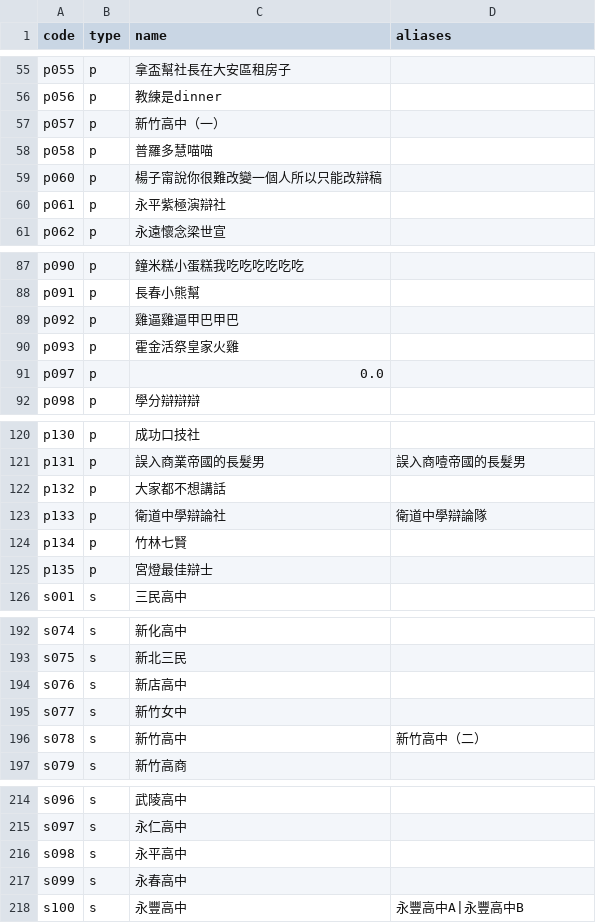
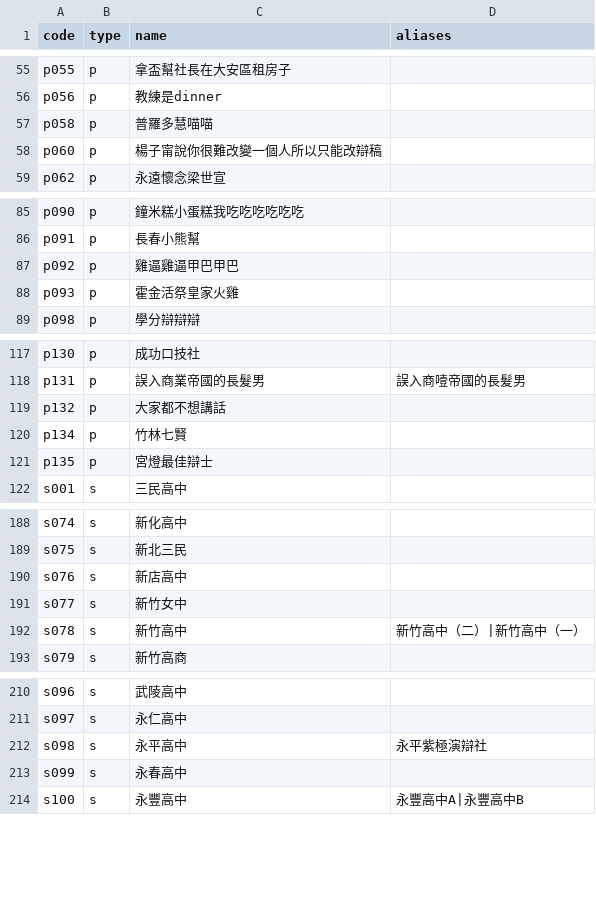
Before and after one commit to macrokernel3000/opendebate, a CSV file: data/entity-registry.csv, drawn as a sheet; only a part is shown, gaps mark what is left out; the diff covers the shown part only.

```diff
--- a/data/entity-registry.csv
+++ b/data/entity-registry.csv
@@ -56,6 +56,4 @@ p055,p,拿盃幫社長在大安區租房子,
 p056,p,教練是dinner,
-p057,p,新竹高中（一）,
 p058,p,普羅多慧喵喵,
 p060,p,楊子甯說你很難改變一個人所以只能改辯稿,
-p061,p,永平紫極演辯社,
 p062,p,永遠懷念梁世宣,
@@ -90,3 +88,2 @@ p092,p,雞逼雞逼甲巴甲巴,
 p093,p,霍金活祭皇家火雞,
-p097,p,0.0,
 p098,p,學分辯辯辯,
@@ -122,3 +119,2 @@ p131,p,誤入商業帝國的長髮男,誤入商噎帝國的長髮男
 p132,p,大家都不想講話,
-p133,p,衛道中學辯論社,衛道中學辯論隊
 p134,p,竹林七賢,
@@ -195,3 +191,3 @@ s076,s,新店高中,
 s077,s,新竹女中,
-s078,s,新竹高中,新竹高中（二）
+s078,s,新竹高中,新竹高中（二）|新竹高中（一）
 s079,s,新竹高商,
@@ -215,3 +211,3 @@ s096,s,武陵高中,
 s097,s,永仁高中,
-s098,s,永平高中,
+s098,s,永平高中,永平紫極演辯社
 s099,s,永春高中,
```
Also changed, not shown: 1 edited cell elsewhere in this file, 4 other files.
